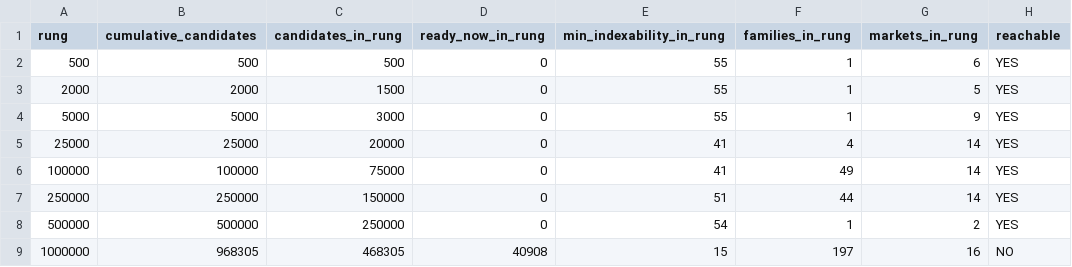
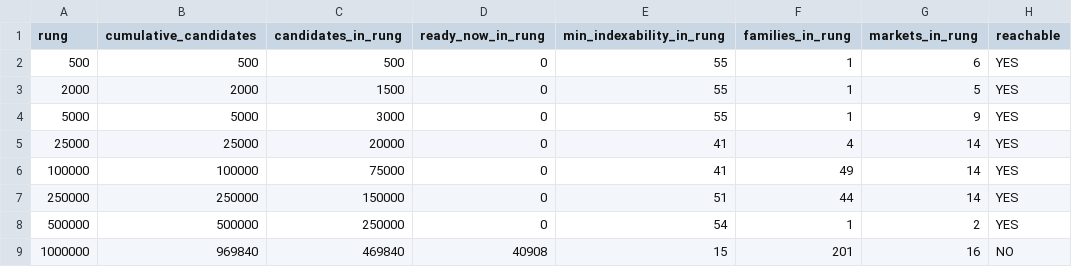
Before and after one commit to Tradeappo/Livdar-eSim, a CSV file: reports/livdar-expiry-freeze-2026-09-30/1M-PUBLICATION-MAPPING.csv, drawn as a sheet.

```diff
--- a/reports/livdar-expiry-freeze-2026-09-30/1M-PUBLICATION-MAPPING.csv
+++ b/reports/livdar-expiry-freeze-2026-09-30/1M-PUBLICATION-MAPPING.csv
@@ -8,2 +8,2 @@ rung,cumulative_candidates,candidates_in_rung,ready_now_in_rung,min_indexability
 500000,500000,250000,0,54,1,2,YES
-1000000,968305,468305,40908,15,197,16,NO
+1000000,969840,469840,40908,15,201,16,NO
```
Also changed, not shown: reports/livdar-expiry-freeze-2026-09-30/1M-FAMILY-BREAKDOWN.csv, reports/livdar-expiry-freeze-2026-09-30/1M-MARKET-BREAKDOWN.csv, 14 other files.
